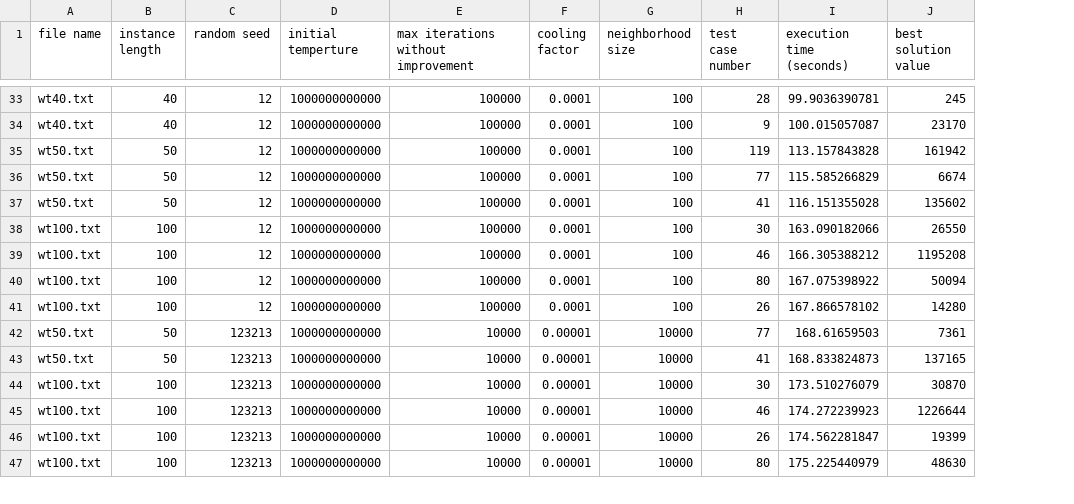
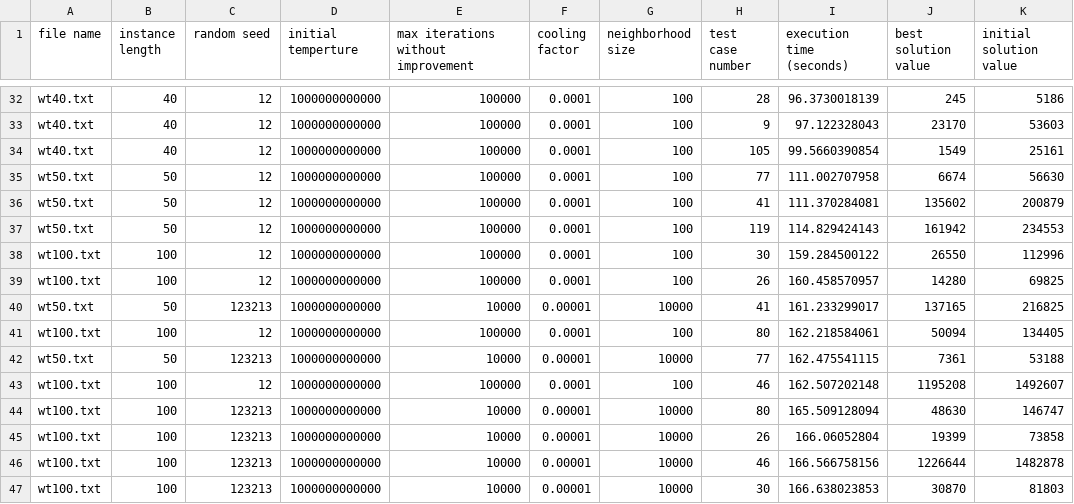
Before and after one commit to grpse/Optimization_Weighted_Tardiness, a CSV file: results.csv, drawn as a sheet; only a part is shown, gaps mark what is left out; removed rows and columns are numbered as before the commit, all else as after; the diff covers the shown part only; the diff names each change by its address in the sheet, - before the commit and + after, or states it on an @@ line.

```diff
--- a/results.csv
+++ b/results.csv
+column K (initial solution value), rows 32-36: 5186 | 53603 | 25161 | 56630 | 200879; rows 38-39: 112996 | 69825; rows 41-42: 134405 | 53188; rows 44-47: 146747 | 73858 | 1482878 | 81803
-I32 (execution time (seconds)): 99.9036390781
+I32 (execution time (seconds)): 96.3730018139
-I33 (execution time (seconds)): 100.015057087
+I33 (execution time (seconds)): 97.122328043
-A34 (file name): wt50.txt
+A34 (file name): wt40.txt
-B34 (instance length): 50
+B34 (instance length): 40
-H34 (test case number): 119
+H34 (test case number): 105
-I34 (execution time (seconds)): 113.157843828
+I34 (execution time (seconds)): 99.5660390854
-J34 (best solution value): 161942
+J34 (best solution value): 1549
-I35 (execution time (seconds)): 115.585266829
+I35 (execution time (seconds)): 111.002707958
-I36 (execution time (seconds)): 116.151355028
+I36 (execution time (seconds)): 111.370284081
+row 37: wt50.txt | 50 | 12 | 1000000000000 | 100000 | 0.0001 | 100 | 119 | 114.829424143 | 161942 | 234553
-I38 (execution time (seconds)): 163.090182066
+I38 (execution time (seconds)): 159.284500122
-H39 (test case number): 46
+H39 (test case number): 26
-I39 (execution time (seconds)): 166.305388212
+I39 (execution time (seconds)): 160.458570957
-J39 (best solution value): 1195208
+J39 (best solution value): 14280
+row 40: wt50.txt | 50 | 123213 | 1000000000000 | 10000 | 0.00001 | 10000 | 41 | 161.233299017 | 137165 | 216825
-I41 (execution time (seconds)): 167.075398922
+I41 (execution time (seconds)): 162.218584061
-row 41: wt100.txt | 100 | 12 | 1000000000000 | 100000 | 0.0001 | 100 | 26 | 167.866578102 | 14280
-I42 (execution time (seconds)): 168.61659503
+I42 (execution time (seconds)): 162.475541115
-row 43: wt50.txt | 50 | 123213 | 1000000000000 | 10000 | 0.00001 | 10000 | 41 | 168.833824873 | 137165
+row 43: wt100.txt | 100 | 12 | 1000000000000 | 100000 | 0.0001 | 100 | 46 | 162.507202148 | 1195208 | 1492607
-H44 (test case number): 30
+H44 (test case number): 80
-I44 (execution time (seconds)): 173.510276079
+I44 (execution time (seconds)): 165.509128094
-J44 (best solution value): 30870
+J44 (best solution value): 48630
-H45 (test case number): 46
+H45 (test case number): 26
-I45 (execution time (seconds)): 174.272239923
+I45 (execution time (seconds)): 166.06052804
-J45 (best solution value): 1226644
+J45 (best solution value): 19399
-H46 (test case number): 26
+H46 (test case number): 46
-I46 (execution time (seconds)): 174.562281847
+I46 (execution time (seconds)): 166.566758156
-J46 (best solution value): 19399
+J46 (best solution value): 1226644
-H47 (test case number): 80
+H47 (test case number): 30
-I47 (execution time (seconds)): 175.225440979
+I47 (execution time (seconds)): 166.638023853
-J47 (best solution value): 48630
+J47 (best solution value): 30870
```
Also changed, not shown: 1 added row, 2 removed rows and 65 edited cells elsewhere in this file, 2 other files.
